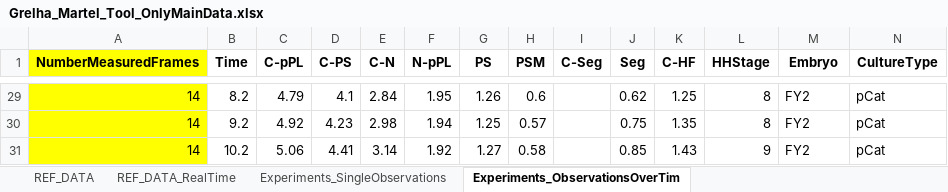
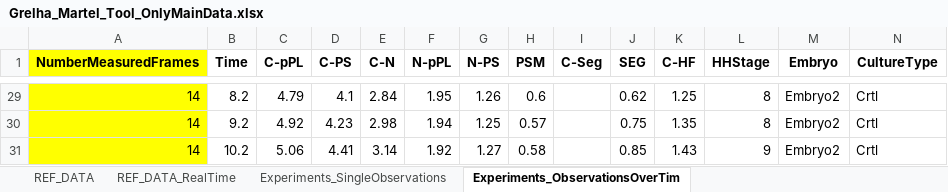
Before and after one commit to pjmartel/ChEEQ_tool, an Excel workbook: Grelha_Martel_Tool_OnlyMainData.xlsx, sheet Experiments_ObservationsOverTim, drawn as a sheet; only a part is shown, gaps mark what is left out; values as stored, in another font and other column widths than the file's, no borders; the diff covers the shown part only; the diff names each change by its address in the sheet, - before the commit and + after, or states it on an @@ line.

```diff
--- a/Grelha_Martel_Tool_OnlyMainData.xlsx (sheet Experiments_ObservationsOverTim)
+++ b/Grelha_Martel_Tool_OnlyMainData.xlsx (sheet Experiments_ObservationsOverTim)
-G1: PS
+G1: N-PS
-J1: Seg
+J1: SEG
-M29:M31 (Embryo): FY2
+M29:M31 (Embryo): Embryo2
-N29:N31 (CultureType): pCat
+N29:N31 (CultureType): Crtl
```
Also changed, not shown: 54 edited cells elsewhere in this sheet, sheet Experiments_SingleObservations, sheet REF_DATA_RealTime, sheet REF_DATA, 1 other file.
